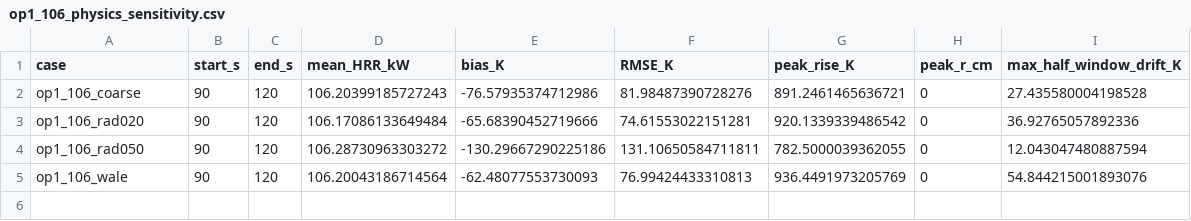
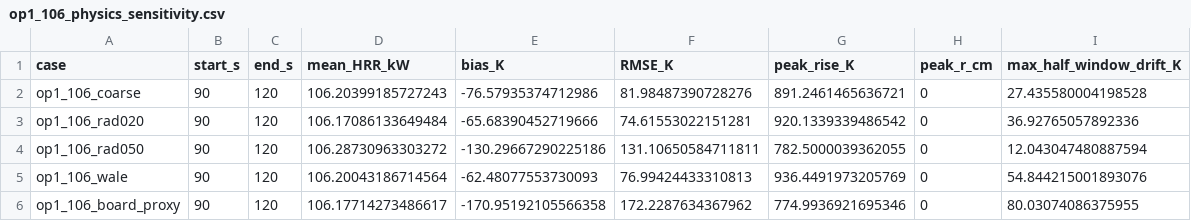
Before and after one commit to LYUml/polyu_bse3322, a CSV file: 05_Calculations/op1_106_physics_sensitivity.csv, drawn as a sheet.

Commit message:
Quantify wall thermal-property sensitivity in the completed hot case

```diff
--- a/05_Calculations/op1_106_physics_sensitivity.csv
+++ b/05_Calculations/op1_106_physics_sensitivity.csv
@@ -5 +5,2 @@
 "op1_106_wale","90","120","106.20043186714564","-62.48077553730093","76.99424433310813","936.4491973205769","0","54.844215001893076"
+"op1_106_board_proxy","90","120","106.17714273486617","-170.95192105566358","172.2287634367962","774.9936921695346","0","80.03074086375955"
```
Also changed, not shown: 1 other file.
